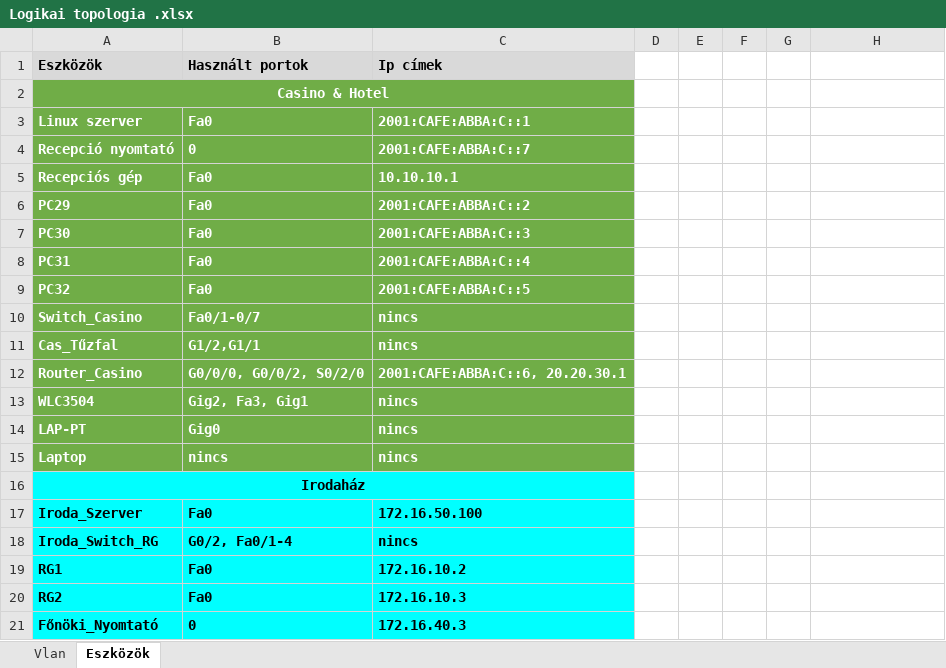
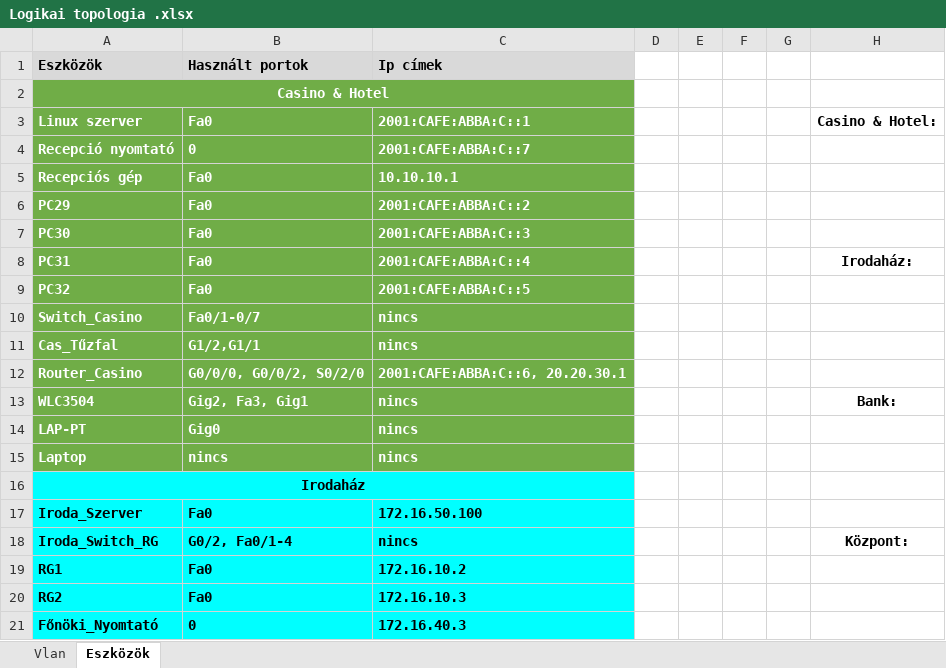
Before and after one commit to molnarbencecsaba/Gambling-Kft, an Excel workbook: Logikai topologia .xlsx, sheet Eszközök, drawn as a sheet; only a part is shown; values as stored, in another font and other column widths than the file's, no borders; the diff covers the shown part only; the diff names each change by its address in the sheet, - before the commit and + after, or states it on an @@ line.

```diff
--- a/Logikai topologia .xlsx (sheet Eszközök)
+++ b/Logikai topologia .xlsx (sheet Eszközök)
-H3: (empty)
+H3: Casino & Hotel:
-H8: (empty)
+H8: Irodaház:
-H13: (empty)
+H13: Bank:
-H18: (empty)
+H18: Központ:
```
Also changed, not shown: 4 added rows and 1 edited cell elsewhere in this sheet.
